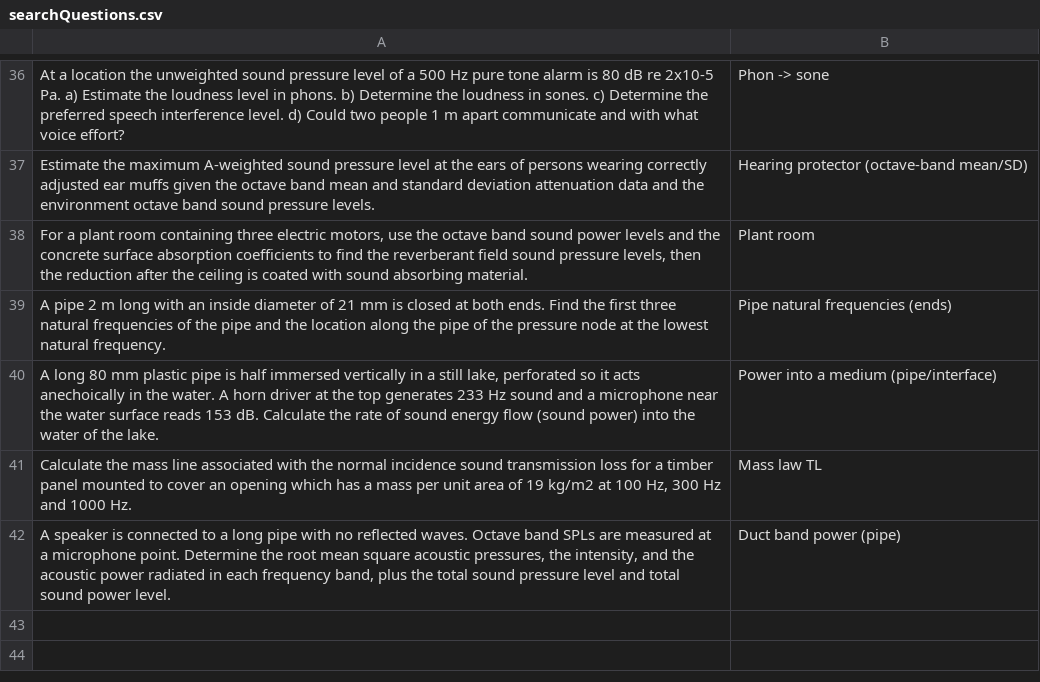
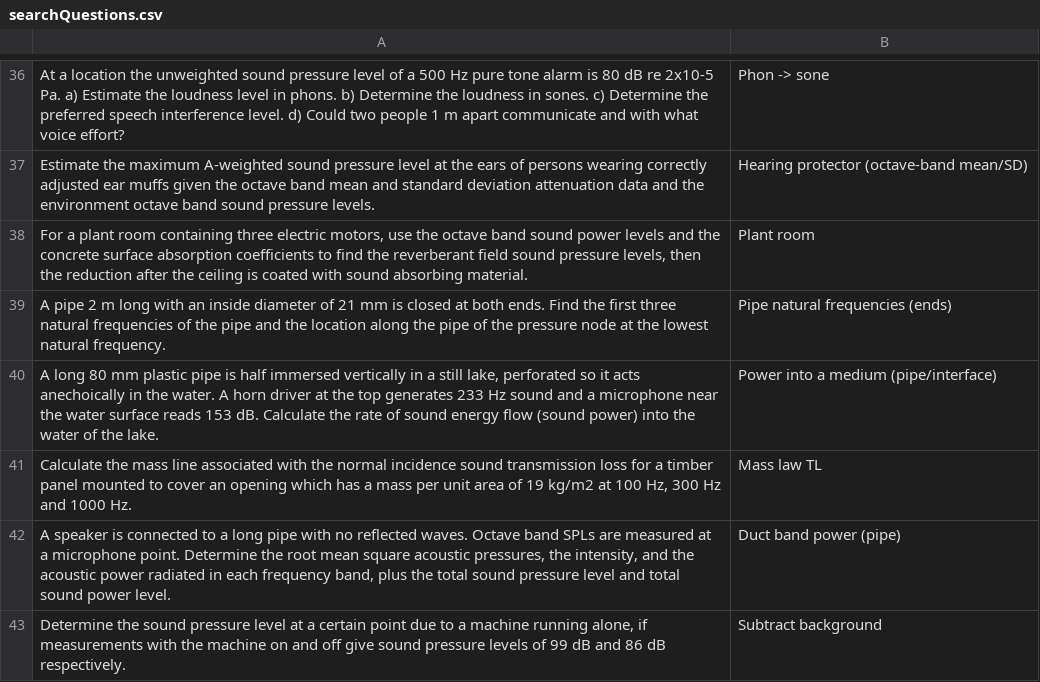
Before and after one commit to AirTrafficController/MECH9325-MATLAB-AIO, a CSV file: searchQuestions.csv, drawn as a sheet; only a part is shown, gaps mark what is left out; the diff names each change by its address in the sheet, - before the commit and + after, or states it on an @@ line.

```diff
--- a/searchQuestions.csv
+++ b/searchQuestions.csv
+row 43: Determine the sound pressure level at a certain point due to a machine running alone, if measurements with the machine on and off give sound pressure levels of 99 dB and 86 dB respectively. | Subtract background
```
Also changed, not shown: calculators.csv.
